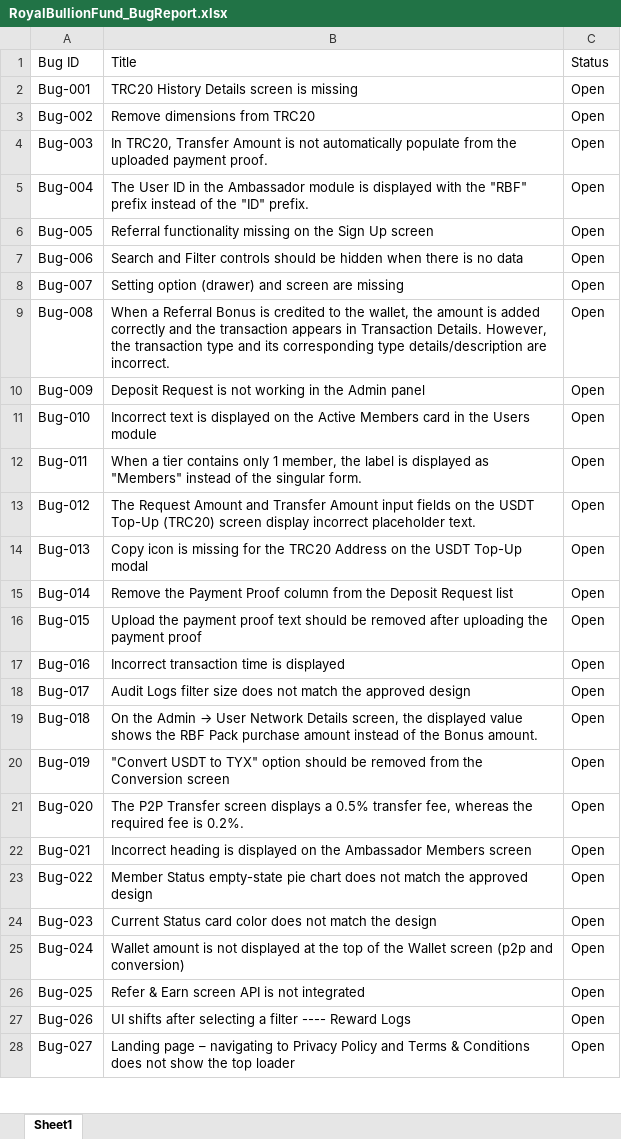
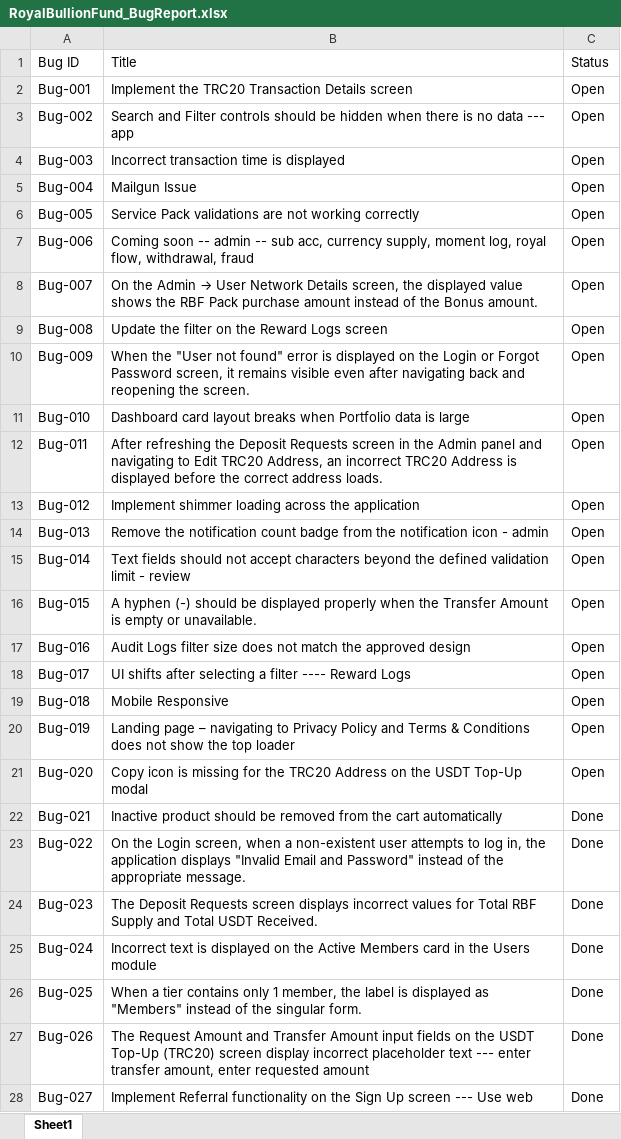
Before and after one commit to rahinanawab/Royal_Bullion_Fund, an Excel workbook: RoyalBullionFund_BugReport.xlsx, sheet Sheet1, drawn as a sheet; only a part is shown; values as stored, in another font and other column widths than the file's, no cell formats; charts and pictures and table styles not drawn; the diff covers the shown part only; the diff names each change by its address in the sheet, - before the commit and + after, or states it on an @@ line.

```diff
--- a/RoyalBullionFund_BugReport.xlsx (sheet Sheet1)
+++ b/RoyalBullionFund_BugReport.xlsx (sheet Sheet1)
-B2 (Title): TRC20 History Details screen is missing
+B2 (Title): Implement the TRC20 Transaction Details screen
-B3 (Title): Remove dimensions from TRC20
+B3 (Title): Search and Filter controls should be hidden when there is no data --- app
-B4 (Title): In TRC20, Transfer Amount is not automatically populate from the uploaded payment proof.
+B4 (Title): Incorrect transaction time is displayed
-B5 (Title): The User ID in the Ambassador module is displayed with the "RBF" prefix instead of the "ID" prefix.
+B5 (Title): Mailgun Issue
-B6 (Title): Referral functionality missing on the Sign Up screen
+B6 (Title): Service Pack validations are not working correctly
-B7 (Title): Search and Filter controls should be hidden when there is no data
+B7 (Title): Coming soon -- admin -- sub acc, currency supply, moment log, royal flow, withdrawal, fraud
@@ B8 (Title): Setting option (drawer) and screen are missing → On the Admin → User Network Details screen, the displayed value shows the RBF Pack purchase amount instead of the Bonus amount. @@
-B9 (Title): When a Referral Bonus is credited to the wallet, the amount is added correctly and the transaction appears in Transaction Details. However, the transaction type and its corresponding type details/description are incorrect.
+B9 (Title): Update the filter on the Reward Logs screen
-B10 (Title): Deposit Request is not working in the Admin panel
+B10 (Title): When the "User not found" error is displayed on the Login or Forgot Password screen, it remains visible even after navigating back and reopening the screen.
-B11 (Title): Incorrect text is displayed on the Active Members card in the Users module
+B11 (Title): Dashboard card layout breaks when Portfolio data is large
-B12 (Title): When a tier contains only 1 member, the label is displayed as "Members" instead of the singular form.
+B12 (Title): After refreshing the Deposit Requests screen in the Admin panel and navigating to Edit TRC20 Address, an incorrect TRC20 Address is displayed before the correct address loads.
-B13 (Title): The Request Amount and Transfer Amount input fields on the USDT Top-Up (TRC20) screen display incorrect placeholder text.
+B13 (Title): Implement shimmer loading across the application
-B14 (Title): Copy icon is missing for the TRC20 Address on the USDT Top-Up modal
+B14 (Title): Remove the notification count badge from the notification icon - admin
-B15 (Title): Remove the Payment Proof column from the Deposit Request list
+B15 (Title): Text fields should not accept characters beyond the defined validation limit - review
-B16 (Title): Upload the payment proof text should be removed after uploading the payment proof
+B16 (Title): A hyphen (-) should be displayed properly when the Transfer Amount is empty or unavailable.
-B17 (Title): Incorrect transaction time is displayed
+B17 (Title): Audit Logs filter size does not match the approved design
-B18 (Title): Audit Logs filter size does not match the approved design
+B18 (Title): UI shifts after selecting a filter ---- Reward Logs
@@ B19 (Title): On the Admin → User Network Details screen, the displayed value shows the RBF Pack purchase amount instead of the Bonus amount. → Mobile Responsive @@
-B20 (Title): "Convert USDT to TYX" option should be removed from the Conversion screen
+B20 (Title): Landing page – navigating to Privacy Policy and Terms & Conditions does not show the top loader
-B21 (Title): The P2P Transfer screen displays a 0.5% transfer fee, whereas the required fee is 0.2%.
+B21 (Title): Copy icon is missing for the TRC20 Address on the USDT Top-Up modal
-B22 (Title): Incorrect heading is displayed on the Ambassador Members screen
+B22 (Title): Inactive product should be removed from the cart automatically
-C22:C28 (Status): Open
+C22:C28 (Status): Done
-B23 (Title): Member Status empty-state pie chart does not match the approved design
+B23 (Title): On the Login screen, when a non-existent user attempts to log in, the application displays "Invalid Email and Password" instead of the appropriate message.
-B24 (Title): Current Status card color does not match the design
+B24 (Title): The Deposit Requests screen displays incorrect values for Total RBF Supply and Total USDT Received.
-B25 (Title): Wallet amount is not displayed at the top of the Wallet screen (p2p and conversion)
+B25 (Title): Incorrect text is displayed on the Active Members card in the Users module
-B26 (Title): Refer & Earn screen API is not integrated
+B26 (Title): When a tier contains only 1 member, the label is displayed as "Members" instead of the singular form.
-B27 (Title): UI shifts after selecting a filter ---- Reward Logs
+B27 (Title): The Request Amount and Transfer Amount input fields on the USDT Top-Up (TRC20) screen display incorrect placeholder text --- enter transfer amount, enter requested amount
-B28 (Title): Landing page – navigating to Privacy Policy and Terms & Conditions does not show the top loader
+B28 (Title): Implement Referral functionality on the Sign Up screen --- Use web
```
Also changed, not shown: 48 added rows and 473 edited cells elsewhere in this sheet, cell formats.
